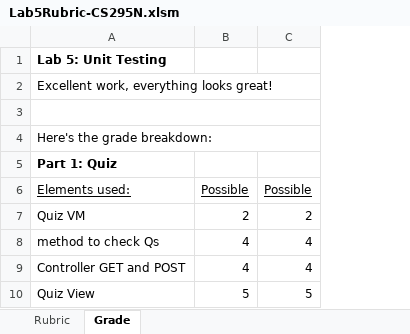
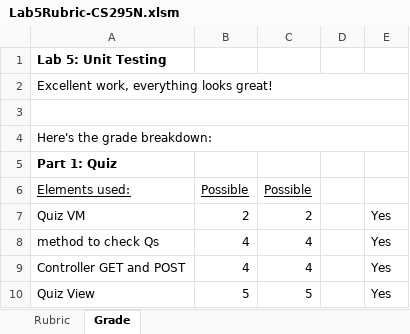
Before and after one commit to LCC-CIT/CS295N-CourseMaterials, an Excel workbook: Labs/Lab05/Lab5Rubric-CS295N.xlsm, sheet Grade, drawn as a sheet; only a part is shown; values as stored, in another font and other column widths than the file's, no borders; charts and pictures not drawn; the diff names each change by its address in the sheet, - before the commit and + after, or states it on an @@ line.

```diff
--- a/Labs/Lab05/Lab5Rubric-CS295N.xlsm (sheet Grade)
+++ b/Labs/Lab05/Lab5Rubric-CS295N.xlsm (sheet Grade)
+column D, empty
+column E, rows 7-10: all Yes
```
Also changed, not shown: charts or pictures, 3 other files.
